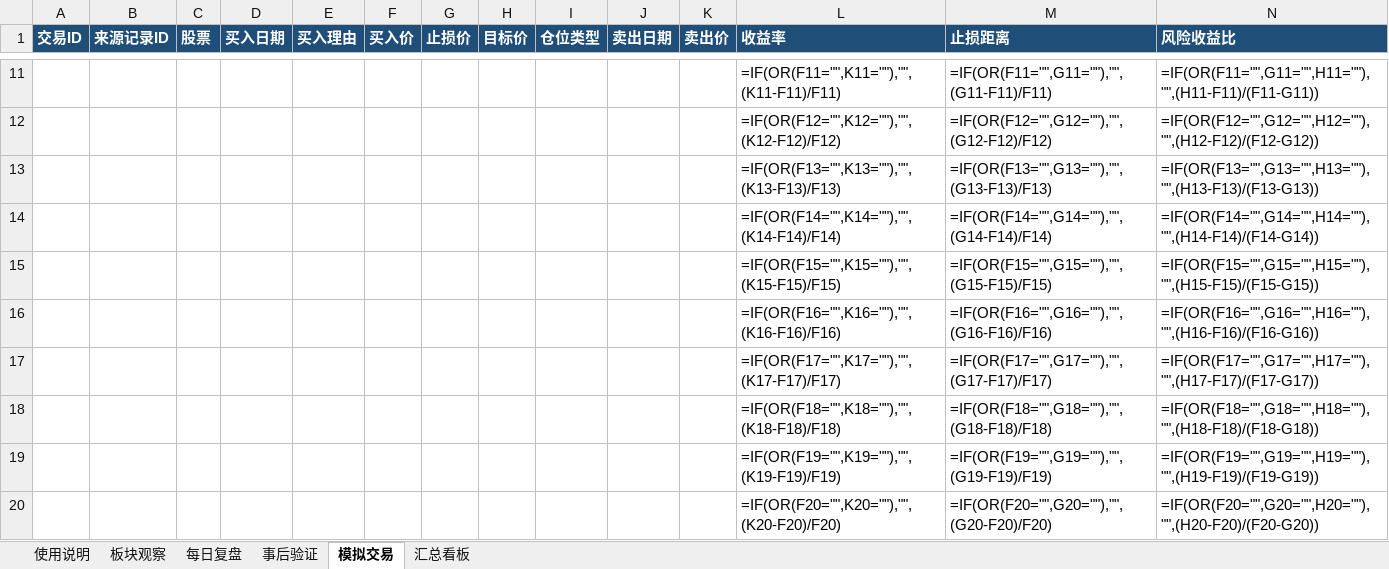
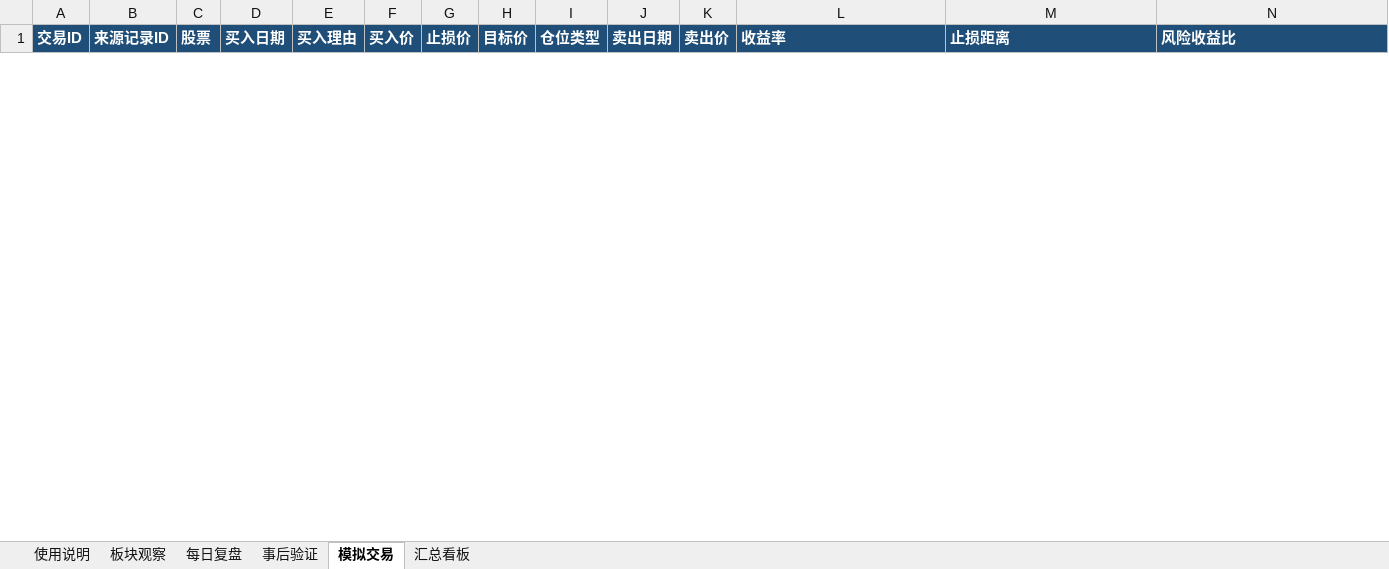
Before and after one commit to yooner/learn_socks, an Excel workbook: stock_review_template.xlsx, sheet 模拟交易, drawn as a sheet; only a part is shown, gaps mark what is left out; values as stored, in another font and other column widths than the file's, no borders; formulas without a stored value are shown as written; conditional formats not drawn; removed rows and columns are numbered as before the commit, all else as after; rows hold the shown columns only; the diff covers the shown part only; the diff names each change by its address in the sheet, - before the commit and + after, or states it on an @@ line.

```diff
--- a/stock_review_template.xlsx (sheet 模拟交易)
+++ b/stock_review_template.xlsx (sheet 模拟交易)
-row 11:  |  |  |  |  |  |  |  |  |  |  | =IF(OR(F11="",K11=""),"",(K11-F11)/F11) | =IF(OR(F11="",G11=""),"",(G11-F11)/F11) | =IF(OR(F11="",G11="",H11=""),"",(H11-F11)/(F11-G11))
-row 12:  |  |  |  |  |  |  |  |  |  |  | =IF(OR(F12="",K12=""),"",(K12-F12)/F12) | =IF(OR(F12="",G12=""),"",(G12-F12)/F12) | =IF(OR(F12="",G12="",H12=""),"",(H12-F12)/(F12-G12))
-row 13:  |  |  |  |  |  |  |  |  |  |  | =IF(OR(F13="",K13=""),"",(K13-F13)/F13) | =IF(OR(F13="",G13=""),"",(G13-F13)/F13) | =IF(OR(F13="",G13="",H13=""),"",(H13-F13)/(F13-G13))
-row 14:  |  |  |  |  |  |  |  |  |  |  | =IF(OR(F14="",K14=""),"",(K14-F14)/F14) | =IF(OR(F14="",G14=""),"",(G14-F14)/F14) | =IF(OR(F14="",G14="",H14=""),"",(H14-F14)/(F14-G14))
-row 15:  |  |  |  |  |  |  |  |  |  |  | =IF(OR(F15="",K15=""),"",(K15-F15)/F15) | =IF(OR(F15="",G15=""),"",(G15-F15)/F15) | =IF(OR(F15="",G15="",H15=""),"",(H15-F15)/(F15-G15))
-row 16:  |  |  |  |  |  |  |  |  |  |  | =IF(OR(F16="",K16=""),"",(K16-F16)/F16) | =IF(OR(F16="",G16=""),"",(G16-F16)/F16) | =IF(OR(F16="",G16="",H16=""),"",(H16-F16)/(F16-G16))
-row 17:  |  |  |  |  |  |  |  |  |  |  | =IF(OR(F17="",K17=""),"",(K17-F17)/F17) | =IF(OR(F17="",G17=""),"",(G17-F17)/F17) | =IF(OR(F17="",G17="",H17=""),"",(H17-F17)/(F17-G17))
-row 18:  |  |  |  |  |  |  |  |  |  |  | =IF(OR(F18="",K18=""),"",(K18-F18)/F18) | =IF(OR(F18="",G18=""),"",(G18-F18)/F18) | =IF(OR(F18="",G18="",H18=""),"",(H18-F18)/(F18-G18))
-row 19:  |  |  |  |  |  |  |  |  |  |  | =IF(OR(F19="",K19=""),"",(K19-F19)/F19) | =IF(OR(F19="",G19=""),"",(G19-F19)/F19) | =IF(OR(F19="",G19="",H19=""),"",(H19-F19)/(F19-G19))
-row 20:  |  |  |  |  |  |  |  |  |  |  | =IF(OR(F20="",K20=""),"",(K20-F20)/F20) | =IF(OR(F20="",G20=""),"",(G20-F20)/F20) | =IF(OR(F20="",G20="",H20=""),"",(H20-F20)/(F20-G20))
```
Also changed, not shown: 1 added row and 490 removed rows elsewhere in this sheet, sheet 每日复盘, sheet 板块观察, sheet 事后验证, sheet 汇总看板, sheet 使用说明.
